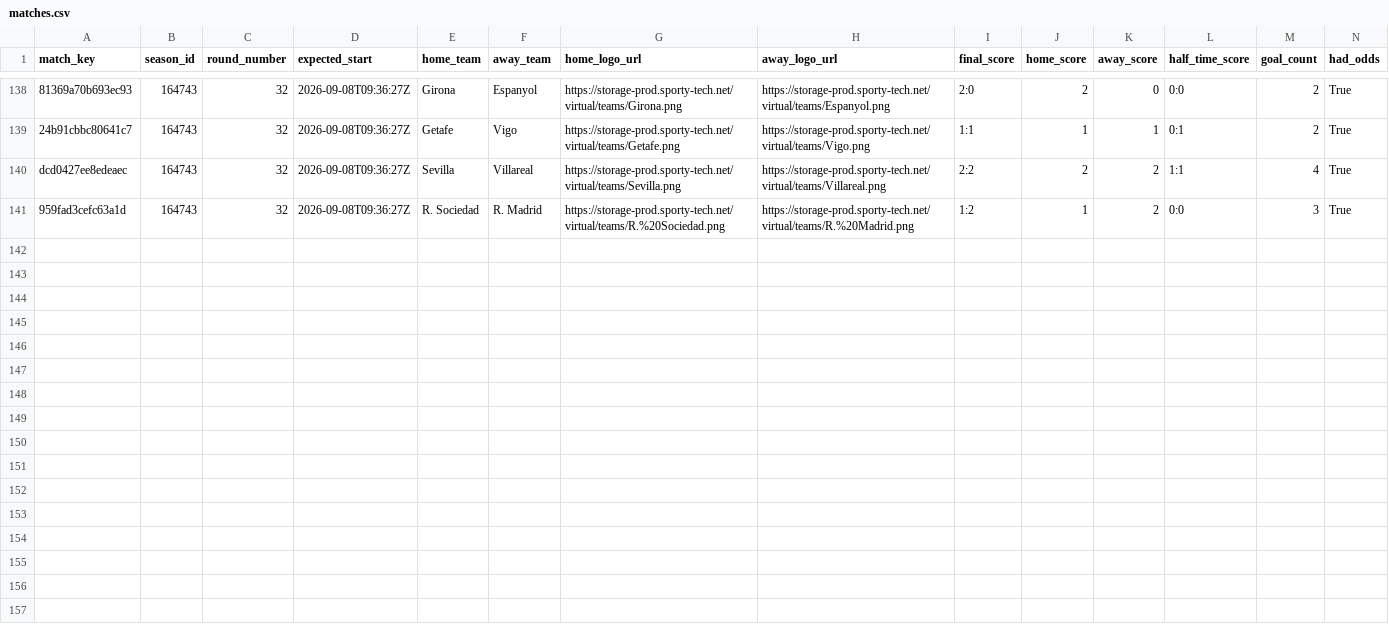
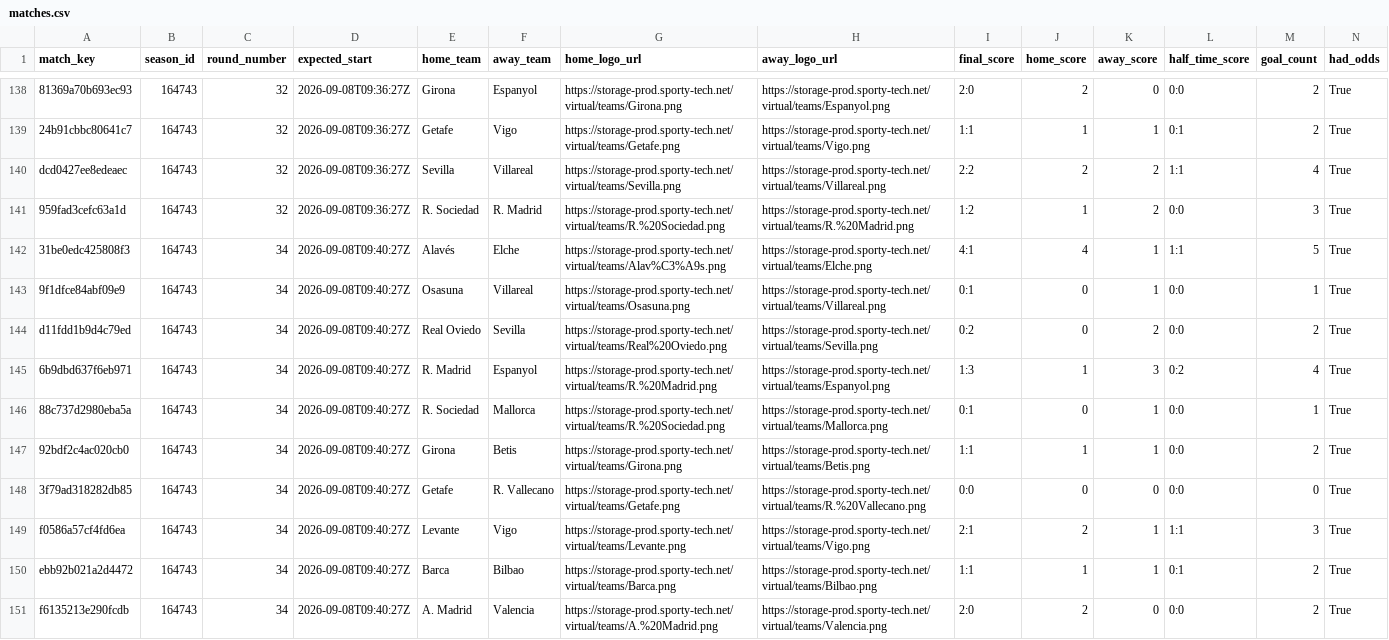
Before and after one commit to michaeldiary77-sys/virtual-leagues-collector, a CSV file: data/8037_spanish-league/matches.csv, drawn as a sheet; only a part is shown, gaps mark what is left out; rows hold the shown columns only; the diff names each change by its address in the sheet, - before the commit and + after, or states it on an @@ line.

```diff
--- a/data/8037_spanish-league/matches.csv
+++ b/data/8037_spanish-league/matches.csv
+row 142: 31be0edc425808f3 | 164743 | 34 | 2026-09-08T09:40:27Z | Alavés | Elche | https://storage-prod.sporty-tech.net/virtual/teams/Alav%C3%A9s.png | https://storage-prod.sporty-tech.net/virtual/teams/Elche.png | 4:1 | 4 | 1 | 1:1 | 5 | True
+row 143: 9f1dfce84abf09e9 | 164743 | 34 | 2026-09-08T09:40:27Z | Osasuna | Villareal | https://storage-prod.sporty-tech.net/virtual/teams/Osasuna.png | https://storage-prod.sporty-tech.net/virtual/teams/Villareal.png | 0:1 | 0 | 1 | 0:0 | 1 | True
+row 144: d11fdd1b9d4c79ed | 164743 | 34 | 2026-09-08T09:40:27Z | Real Oviedo | Sevilla | https://storage-prod.sporty-tech.net/virtual/teams/Real%20Oviedo.png | https://storage-prod.sporty-tech.net/virtual/teams/Sevilla.png | 0:2 | 0 | 2 | 0:0 | 2 | True
+row 145: 6b9dbd637f6eb971 | 164743 | 34 | 2026-09-08T09:40:27Z | R. Madrid | Espanyol | https://storage-prod.sporty-tech.net/virtual/teams/R.%20Madrid.png | https://storage-prod.sporty-tech.net/virtual/teams/Espanyol.png | 1:3 | 1 | 3 | 0:2 | 4 | True
+row 146: 88c737d2980eba5a | 164743 | 34 | 2026-09-08T09:40:27Z | R. Sociedad | Mallorca | https://storage-prod.sporty-tech.net/virtual/teams/R.%20Sociedad.png | https://storage-prod.sporty-tech.net/virtual/teams/Mallorca.png | 0:1 | 0 | 1 | 0:0 | 1 | True
+row 147: 92bdf2c4ac020cb0 | 164743 | 34 | 2026-09-08T09:40:27Z | Girona | Betis | https://storage-prod.sporty-tech.net/virtual/teams/Girona.png | https://storage-prod.sporty-tech.net/virtual/teams/Betis.png | 1:1 | 1 | 1 | 0:0 | 2 | True
+row 148: 3f79ad318282db85 | 164743 | 34 | 2026-09-08T09:40:27Z | Getafe | R. Vallecano | https://storage-prod.sporty-tech.net/virtual/teams/Getafe.png | https://storage-prod.sporty-tech.net/virtual/teams/R.%20Vallecano.png | 0:0 | 0 | 0 | 0:0 | 0 | True
+row 149: f0586a57cf4fd6ea | 164743 | 34 | 2026-09-08T09:40:27Z | Levante | Vigo | https://storage-prod.sporty-tech.net/virtual/teams/Levante.png | https://storage-prod.sporty-tech.net/virtual/teams/Vigo.png | 2:1 | 2 | 1 | 1:1 | 3 | True
+row 150: ebb92b021a2d4472 | 164743 | 34 | 2026-09-08T09:40:27Z | Barca | Bilbao | https://storage-prod.sporty-tech.net/virtual/teams/Barca.png | https://storage-prod.sporty-tech.net/virtual/teams/Bilbao.png | 1:1 | 1 | 1 | 0:1 | 2 | True
+row 151: f6135213e290fcdb | 164743 | 34 | 2026-09-08T09:40:27Z | A. Madrid | Valencia | https://storage-prod.sporty-tech.net/virtual/teams/A.%20Madrid.png | https://storage-prod.sporty-tech.net/virtual/teams/Valencia.png | 2:0 | 2 | 0 | 0:0 | 2 | True
```
Also changed, not shown: data/8035_english-league/matches.csv, data/8056_champions-league/matches.csv, 42 other files.
